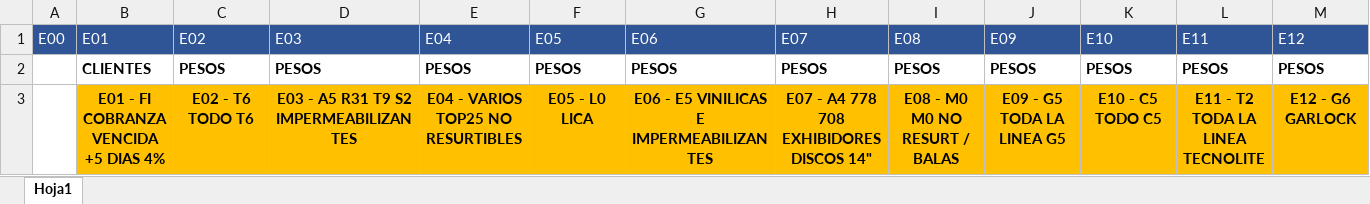
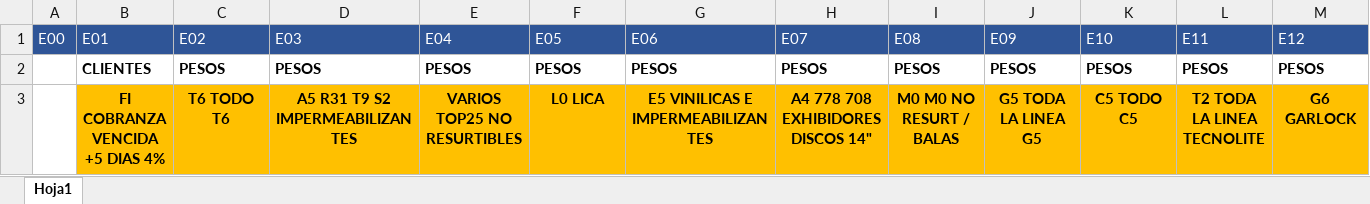
Before and after one commit to AlexIndar/PlataformaComercial, an Excel workbook: public/plantillas/plantillaespeciales.xlsx, sheet Hoja1, drawn as a sheet; only a part is shown; values as stored, in another font and other column widths than the file's, no borders; removed rows and columns are numbered as before the commit, all else as after; rows hold the shown columns only; the diff names each change by its address in the sheet, - before the commit and + after, or states it on an @@ line.

```diff
--- a/public/plantillas/plantillaespeciales.xlsx (sheet Hoja1)
+++ b/public/plantillas/plantillaespeciales.xlsx (sheet Hoja1)
-row 3:  | E01 - FI COBRANZA VENCIDA +5 DIAS 4% | E02 - T6 TODO T6 | E03 - A5 R31 T9 S2 IMPERMEABILIZANTES | E04 - VARIOS TOP25 NO RESURTIBLES | E05 - L0 LICA | E06 - E5 VINILICAS E IMPERMEABILIZANTES | E07 - A4 778 708 EXHIBIDORES DISCOS 14" | E08 - M0 M0 NO RESURT / BALAS | E09 - G5 TODA LA LINEA G5 | E10 - C5 TODO C5 | E11 - T2 TODA LA LINEA TECNOLITE | E12 - G6 GARLOCK
+row 3:  | FI COBRANZA VENCIDA +5 DIAS 4% | T6 TODO T6 | A5 R31 T9 S2 IMPERMEABILIZANTES | VARIOS TOP25 NO RESURTIBLES | L0 LICA | E5 VINILICAS E IMPERMEABILIZANTES | A4 778 708 EXHIBIDORES DISCOS 14" | M0 M0 NO RESURT / BALAS | G5 TODA LA LINEA G5 | C5 TODO C5 | T2 TODA LA LINEA TECNOLITE | G6 GARLOCK
```
Also changed, not shown: public/plantillas/plantillaarticulos.xlsx, 6 other files.
